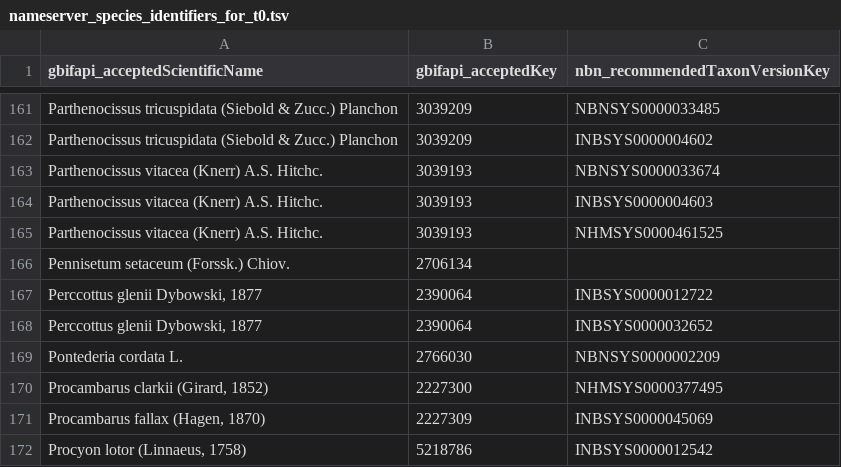
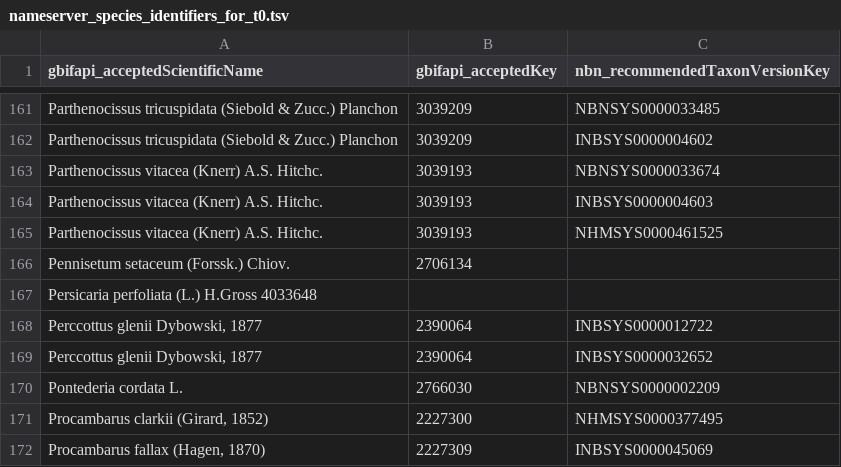
Before and after one commit to inbo/data-publication, a TSV file: datasets/invasive-other-occurrences/settings/nameserver_species_identifiers_for_t0.tsv, drawn as a sheet; only a part is shown, gaps mark what is left out; the shorter side is filled out with more unchanged rows.

Commit message:
Update nameserver_species_identifiers_for_t0.tsv
*Added*
- Persicaria perfoliata (L.) H.Gross

```diff
--- a/datasets/invasive-other-occurrences/settings/nameserver_species_identifiers_for_t0.tsv
+++ b/datasets/invasive-other-occurrences/settings/nameserver_species_identifiers_for_t0.tsv
@@ -166,2 +166,3 @@ Parthenocissus vitacea (Knerr) A.S. Hitchc.	3039193	NHMSYS0000461525
 Pennisetum setaceum (Forssk.) Chiov.	2706134	
+Persicaria perfoliata (L.) H.Gross 4033648
 Perccottus glenii Dybowski, 1877	2390064	INBSYS0000012722
```
